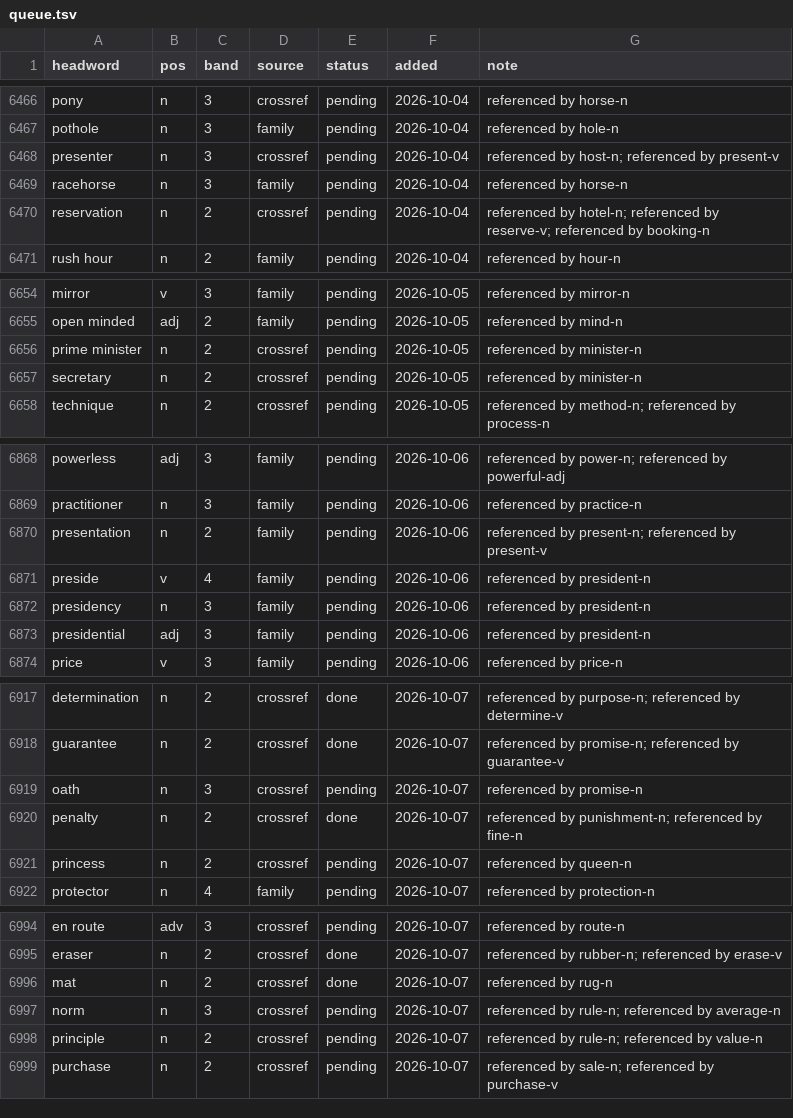
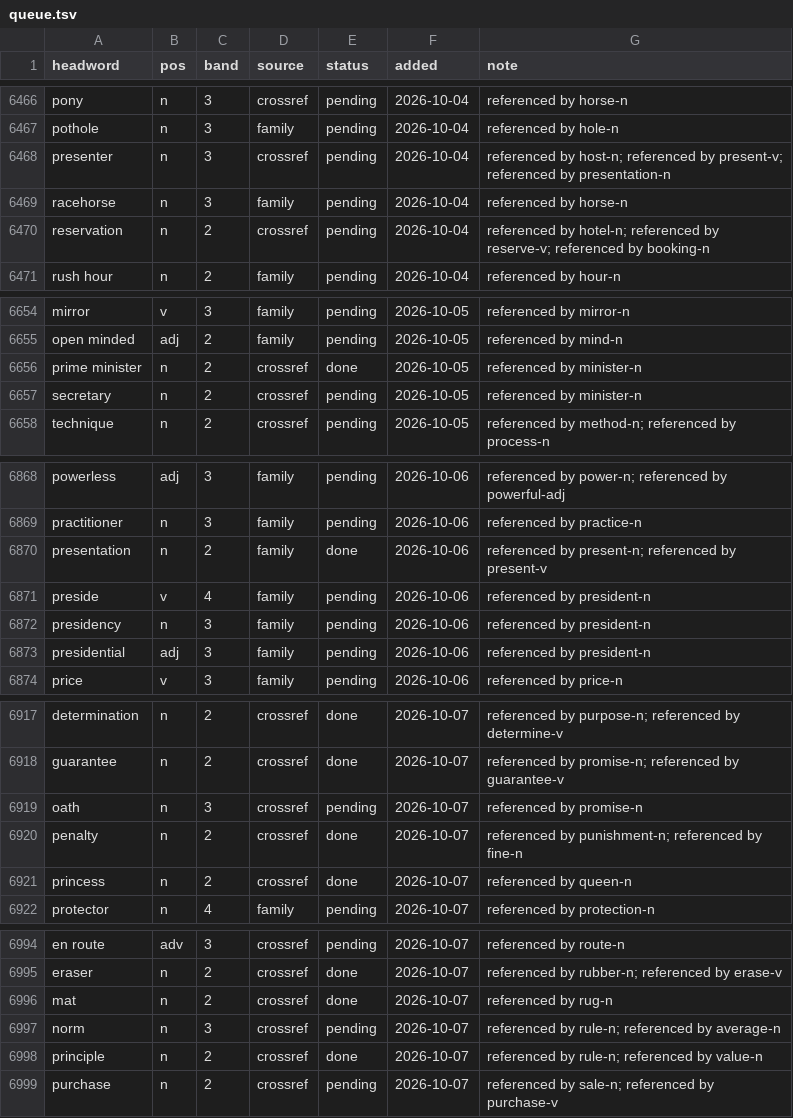
Before and after one commit to tkgally/eex-dict, a TSV file: headwords/queue.tsv, drawn as a sheet; only a part is shown, gaps mark what is left out; the diff covers the shown part only.

```diff
--- a/headwords/queue.tsv
+++ b/headwords/queue.tsv
@@ -6467,3 +6467,3 @@ pony	n	3	crossref	pending	2026-10-04	referenced by horse-n
 pothole	n	3	family	pending	2026-10-04	referenced by hole-n
-presenter	n	3	crossref	pending	2026-10-04	referenced by host-n; referenced by present-v
+presenter	n	3	crossref	pending	2026-10-04	referenced by host-n; referenced by present-v; referenced by presentation-n
 racehorse	n	3	family	pending	2026-10-04	referenced by horse-n
@@ -6655,3 +6655,3 @@ mirror	v	3	family	pending	2026-10-05	referenced by mirror-n
 open minded	adj	2	family	pending	2026-10-05	referenced by mind-n
-prime minister	n	2	crossref	pending	2026-10-05	referenced by minister-n
+prime minister	n	2	crossref	done	2026-10-05	referenced by minister-n
 secretary	n	2	crossref	pending	2026-10-05	referenced by minister-n
@@ -6869,3 +6869,3 @@ powerless	adj	3	family	pending	2026-10-06	referenced by power-n; referenced by p
 practitioner	n	3	family	pending	2026-10-06	referenced by practice-n
-presentation	n	2	family	pending	2026-10-06	referenced by present-n; referenced by present-v
+presentation	n	2	family	done	2026-10-06	referenced by present-n; referenced by present-v
 preside	v	4	family	pending	2026-10-06	referenced by president-n
@@ -6920,3 +6920,3 @@ oath	n	3	crossref	pending	2026-10-07	referenced by promise-n
 penalty	n	2	crossref	done	2026-10-07	referenced by punishment-n; referenced by fine-n
-princess	n	2	crossref	pending	2026-10-07	referenced by queen-n
+princess	n	2	crossref	done	2026-10-07	referenced by queen-n
 protector	n	4	family	pending	2026-10-07	referenced by protection-n
@@ -6997,3 +6997,3 @@ mat	n	2	crossref	done	2026-10-07	referenced by rug-n
 norm	n	3	crossref	pending	2026-10-07	referenced by rule-n; referenced by average-n
-principle	n	2	crossref	pending	2026-10-07	referenced by rule-n; referenced by value-n
+principle	n	2	crossref	done	2026-10-07	referenced by rule-n; referenced by value-n
 purchase	n	2	crossref	pending	2026-10-07	referenced by sale-n; referenced by purchase-v
```
Also changed, not shown: 7 added rows and 18 edited cells elsewhere in this file, 39 other files.
